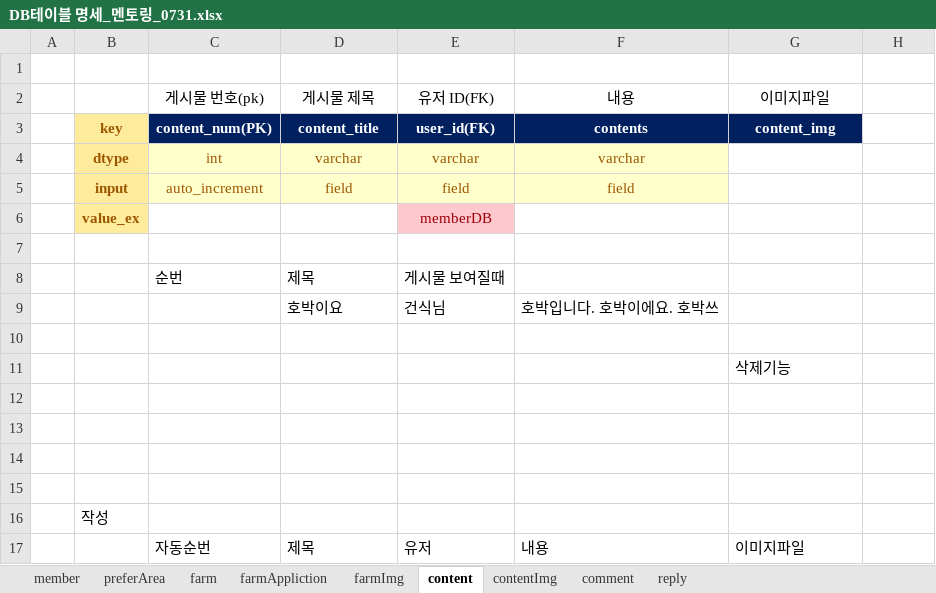
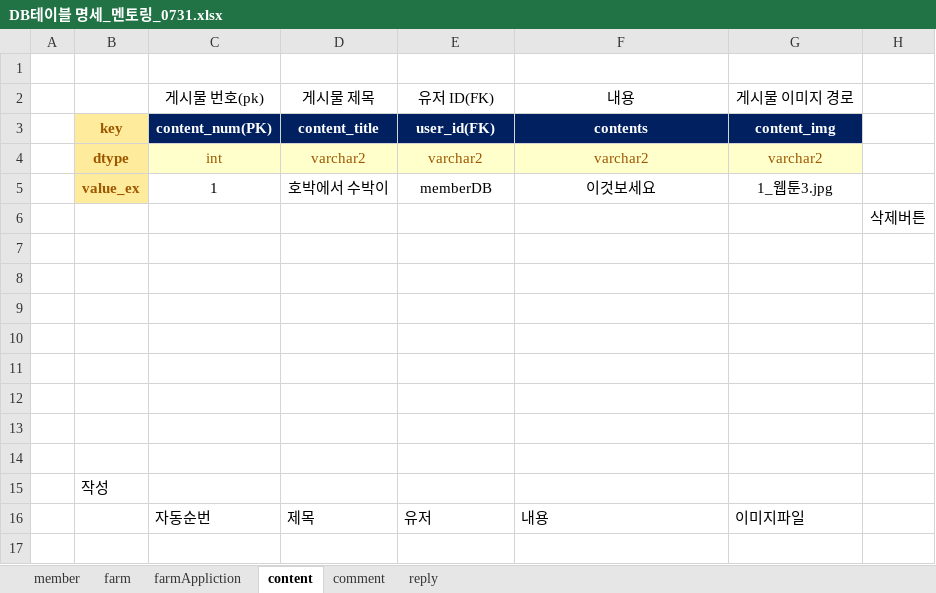
Before and after one commit to 2023-AISCHOOL-APP/project_Appian, an Excel workbook: Documents/2_작업문서/DB테이블 명세_멘토링_0731.xlsx, sheet content, drawn as a sheet; values as stored, in another font and other column widths than the file's, no borders; removed rows and columns are numbered as before the commit, all else as after; the diff names each change by its address in the sheet, - before the commit and + after, or states it on an @@ line.

```diff
--- a/Documents/2_작업문서/DB테이블 명세_멘토링_0731.xlsx (sheet content)
+++ b/Documents/2_작업문서/DB테이블 명세_멘토링_0731.xlsx (sheet content)
-sheet tab: preferArea
-sheet tab: farmImg
-sheet tab: contentImg
-G2: 이미지파일
+G2: 게시물 이미지 경로
-D4: varchar
+D4: varchar2
-E4: varchar
+E4: varchar2
-F4: varchar
+F4: varchar2
-G4: (empty)
+G4: varchar2
-G4 fill: none
+G4 fill: #FFFFCC
-row 5:  | input | auto_increment | field | field | field
-row 6:  | value_ex |  |  | memberDB
+row 5:  | value_ex | 1 | 호박에서 수박이 | memberDB | 이것보세요 | 1_웹툰3.jpg
+row 6:  |  |  |  |  |  |  | 삭제버튼
-row 8:  |  | 순번 | 제목 | 게시물 보여질때
-row 9:  |  |  | 호박이요 | 건식님 | 호박입니다. 호박이에요. 호박쓰
-G9: 삭제기능
+G9: (empty)
+row 10: (empty)
```
Also changed, not shown: sheet member, sheet farm, 30 other files.
